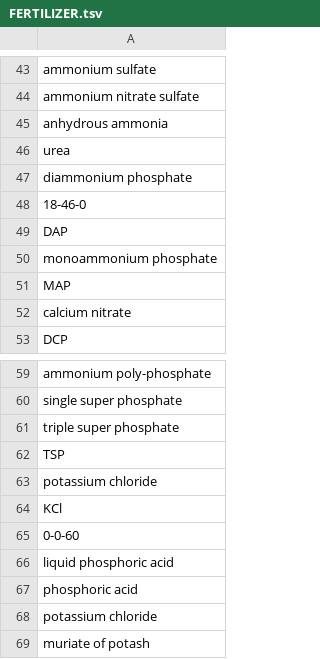
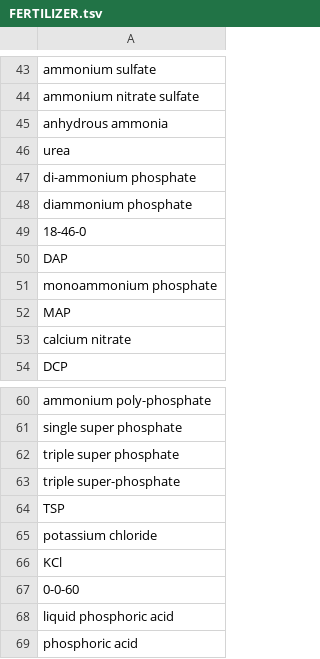
Before and after one commit to clulab/habitus, a TSV file: src/main/resources/variables/FERTILIZER.tsv, drawn as a sheet; only a part is shown, gaps mark what is left out; the shorter side is filled out with more unchanged rows.

```diff
--- a/src/main/resources/variables/FERTILIZER.tsv
+++ b/src/main/resources/variables/FERTILIZER.tsv
@@ -46,2 +46,3 @@ anhydrous ammonia
 urea
+di-ammonium phosphate
 diammonium phosphate
@@ -61,2 +62,3 @@ single super phosphate
 triple super phosphate
+triple super-phosphate
 TSP
```
Also changed, not shown: src/main/resources/variables/CROP.tsv, 1 other file.
